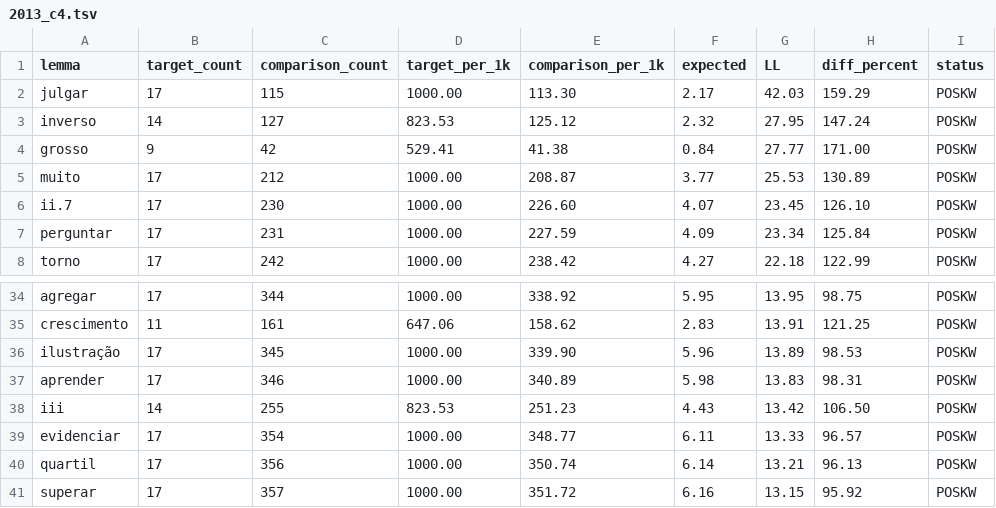
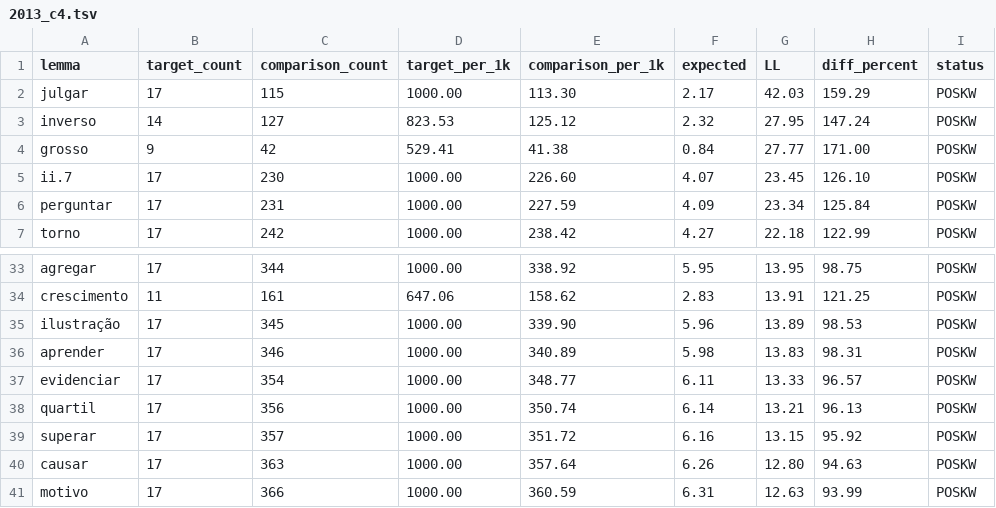
Before and after one commit to laelgelc/cl_st2_fernanda, a TSV file: cl_st2_ph1_fernanda/corpus/06_enade_keylemmas/2013_c4.tsv, drawn as a sheet; only a part is shown, gaps mark what is left out; the shorter side is filled out with more unchanged rows; the diff names each change by its address in the sheet, - before the commit and + after, or states it on an @@ line.

```diff
--- a/cl_st2_ph1_fernanda/corpus/06_enade_keylemmas/2013_c4.tsv
+++ b/cl_st2_ph1_fernanda/corpus/06_enade_keylemmas/2013_c4.tsv
-row 5: muito | 17 | 212 | 1000.00 | 208.87 | 3.77 | 25.53 | 130.89 | POSKW
-row 38: iii | 14 | 255 | 823.53 | 251.23 | 4.43 | 13.42 | 106.50 | POSKW
```
Also changed, not shown: cl_st2_ph1_fernanda/corpus/06_enade_keylemmas/2012_c6.tsv, cl_st2_ph1_fernanda/corpus/06_enade_keylemmas/2015_c4.tsv, 35 other files.
